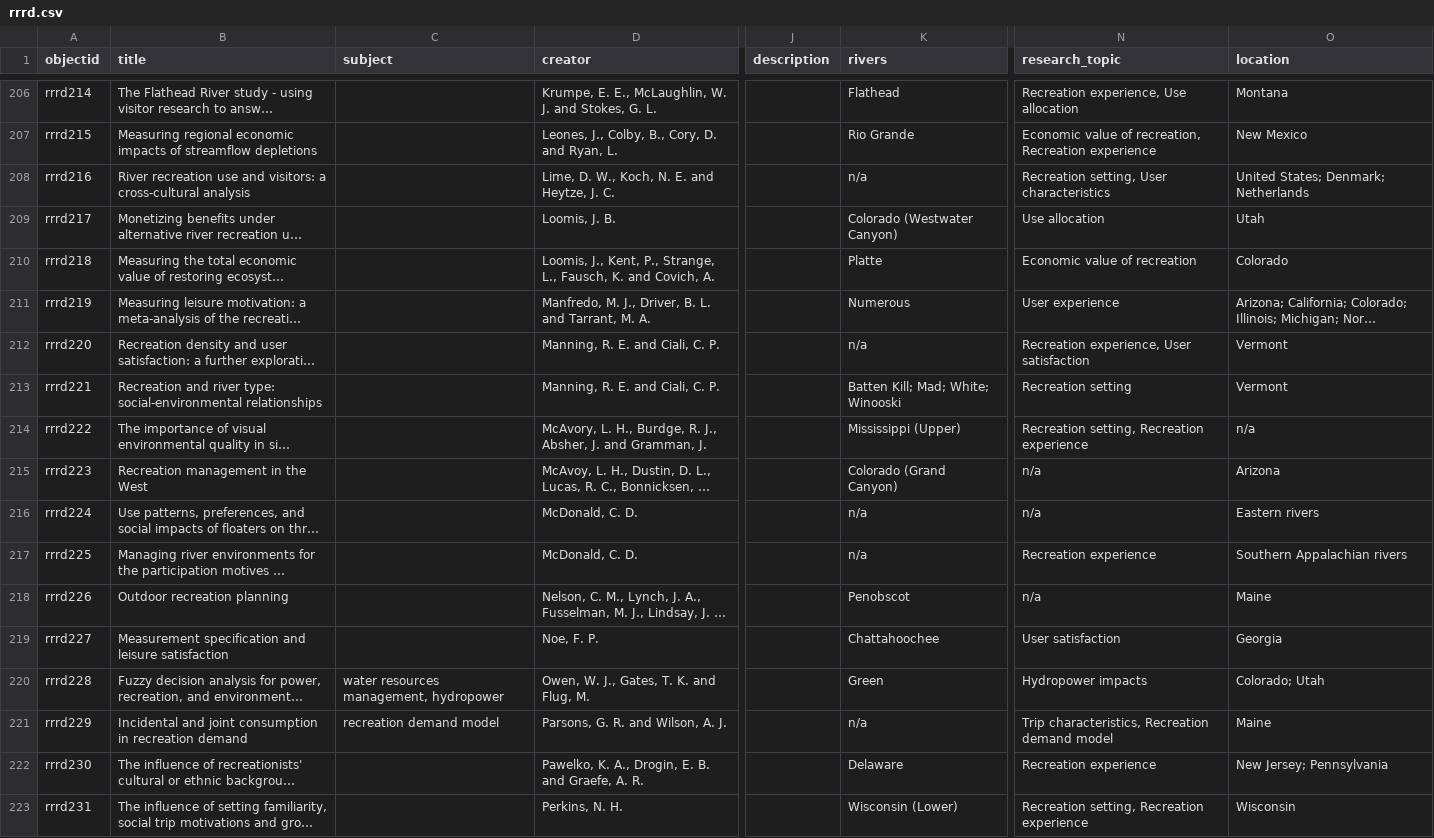
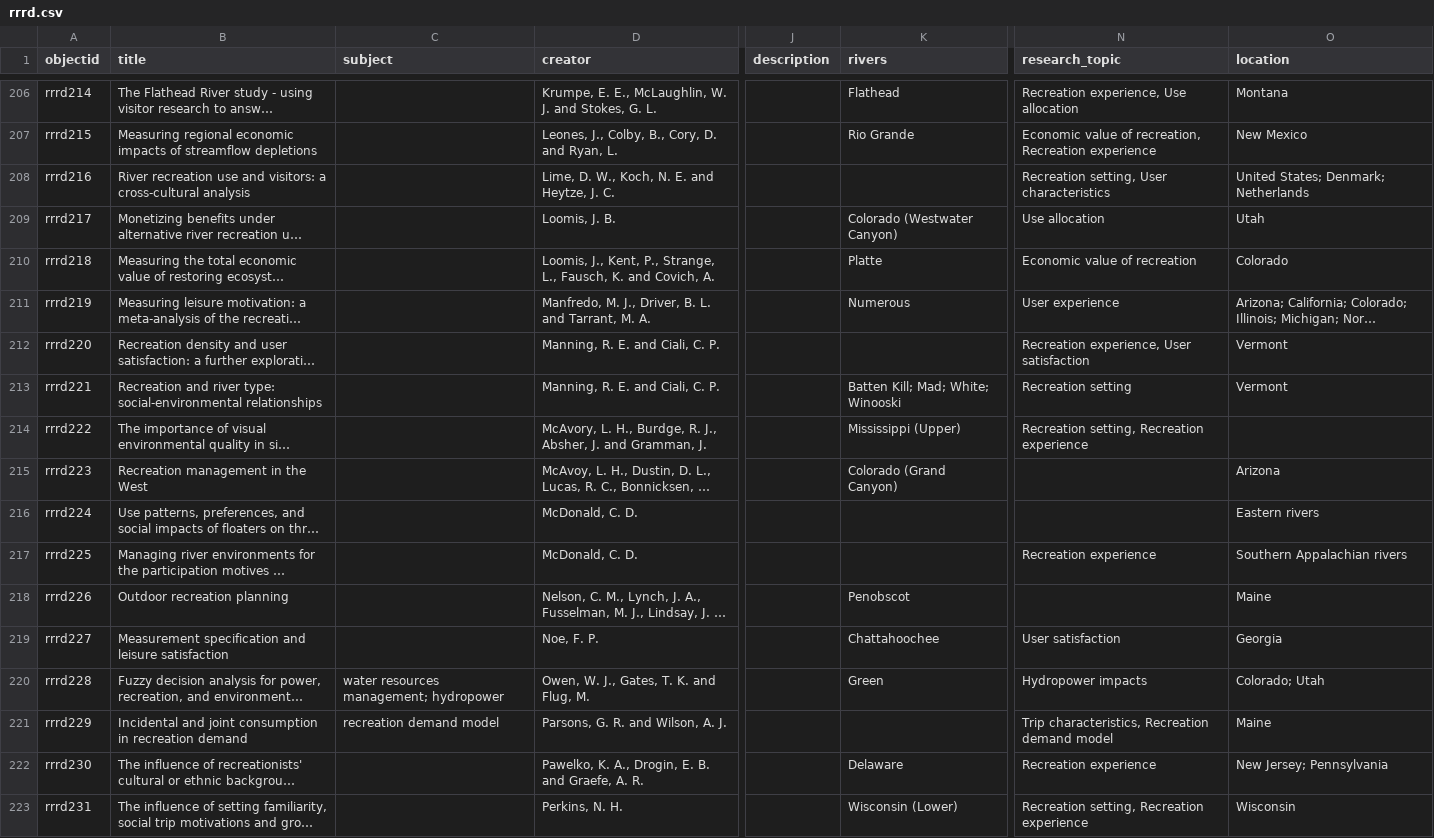
Before and after one commit to uidaholib/documents-digital-collections-template, a CSV file: _data/rrrd.csv, drawn as a sheet; only a part is shown, gaps mark what is left out; long unchanged cells end in …; the diff covers the shown part only; the diff names each change by its address in the sheet, - before the commit and + after, or states it on an @@ line.

```diff
--- a/_data/rrrd.csv
+++ b/_data/rrrd.csv
-K208 (rivers): n/a
+K208 (rivers): (empty)
-K212 (rivers): n/a
+K212 (rivers): (empty)
-O214 (location): n/a
+O214 (location): (empty)
-N215:N216 (research_topic): n/a
+N215:N216 (research_topic): (empty)
-K216:K217 (rivers): n/a
+K216:K217 (rivers): (empty)
-N218 (research_topic): n/a
+N218 (research_topic): (empty)
-C220 (subject): water resources management, hydropower
+C220 (subject): water resources management; hydropower
-K221 (rivers): n/a
+K221 (rivers): (empty)
```
Also changed, not shown: 65 edited cells elsewhere in this file.
